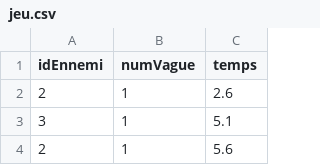
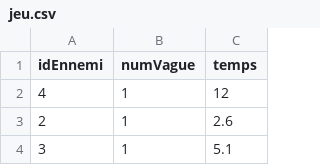
Before and after one commit to BastienGimbert/gamejam2k25, a CSV file: src/data/jeu.csv, drawn as a sheet; only a part is shown; the shorter side is filled out with more unchanged rows; the diff names each change by its address in the sheet, - before the commit and + after, or states it on an @@ line.

Commit message:
mage ennemi qui tire des boules de feu

```diff
--- a/src/data/jeu.csv
+++ b/src/data/jeu.csv
+row 2: 4 | 1 | 12
```
Also changed, not shown: 4 other files.
